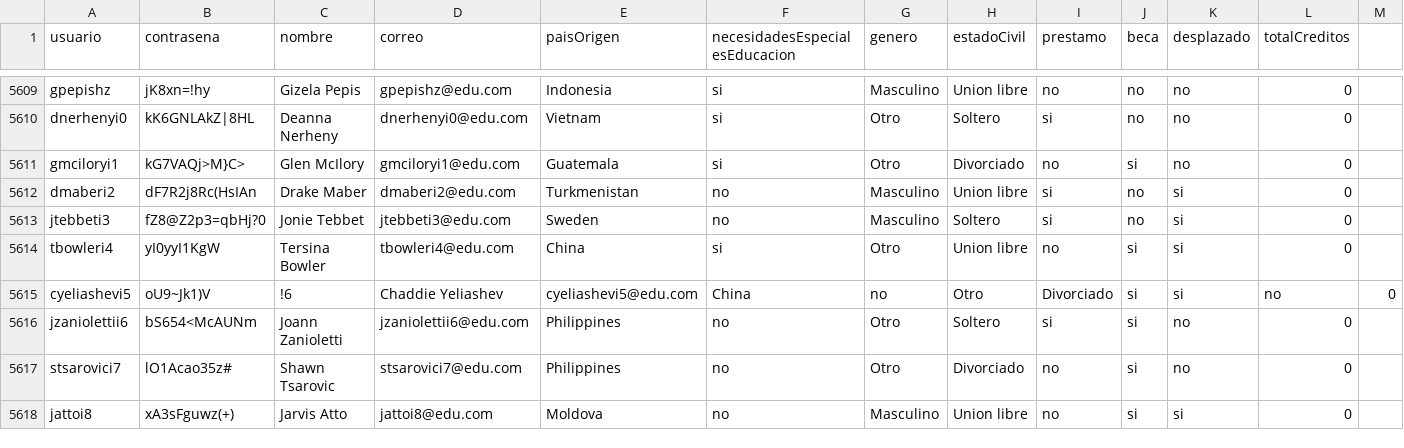
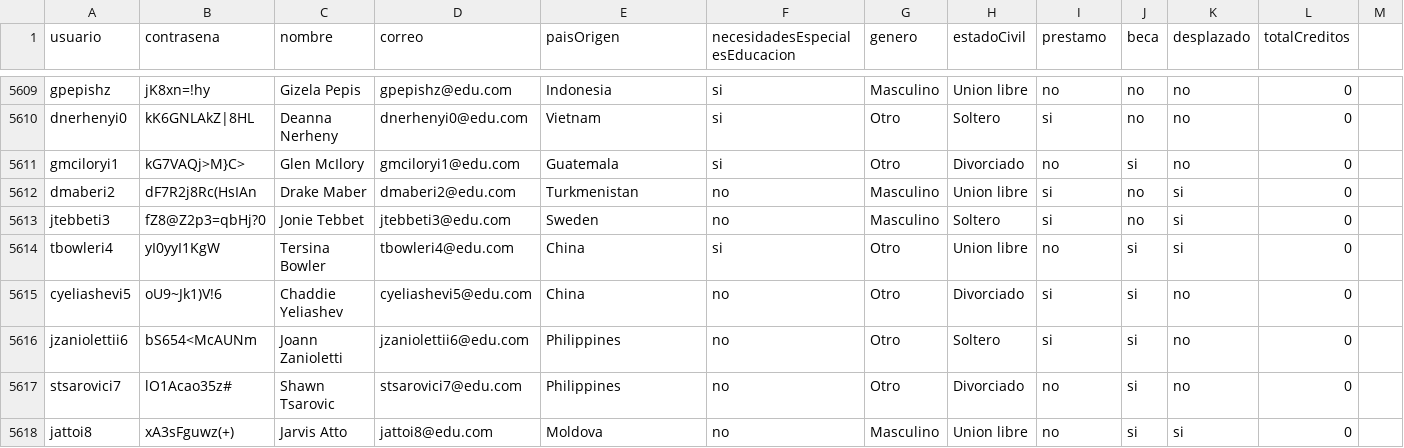
Before and after one commit to natam226/datasets_proyecto, a CSV file: more_data/preliminar/data_estudiantes.csv, drawn as a sheet; only a part is shown, gaps mark what is left out; the diff names each change by its address in the sheet, - before the commit and + after, or states it on an @@ line.

Commit message:
Update data_estudiantes.csv

```diff
--- a/more_data/preliminar/data_estudiantes.csv
+++ b/more_data/preliminar/data_estudiantes.csv
-B5615 (contrasena): oU9~Jk1)V
+B5615 (contrasena): oU9~Jk1)V!6
-C5615 (nombre): !6
+C5615 (nombre): Chaddie Yeliashev
-D5615 (correo): Chaddie Yeliashev
+D5615 (correo): cyeliashevi5@edu.com
-E5615 (paisOrigen): cyeliashevi5@edu.com
+E5615 (paisOrigen): China
-F5615 (necesidadesEspecialesEducacion): China
+F5615 (necesidadesEspecialesEducacion): no
-G5615 (genero): no
+G5615 (genero): Otro
-H5615 (estadoCivil): Otro
+H5615 (estadoCivil): Divorciado
-I5615 (prestamo): Divorciado
+I5615 (prestamo): si
-K5615 (desplazado): si
+K5615 (desplazado): no
-L5615 (totalCreditos): no
+L5615 (totalCreditos): 0
-M5615: 0
+M5615: (empty)
```
